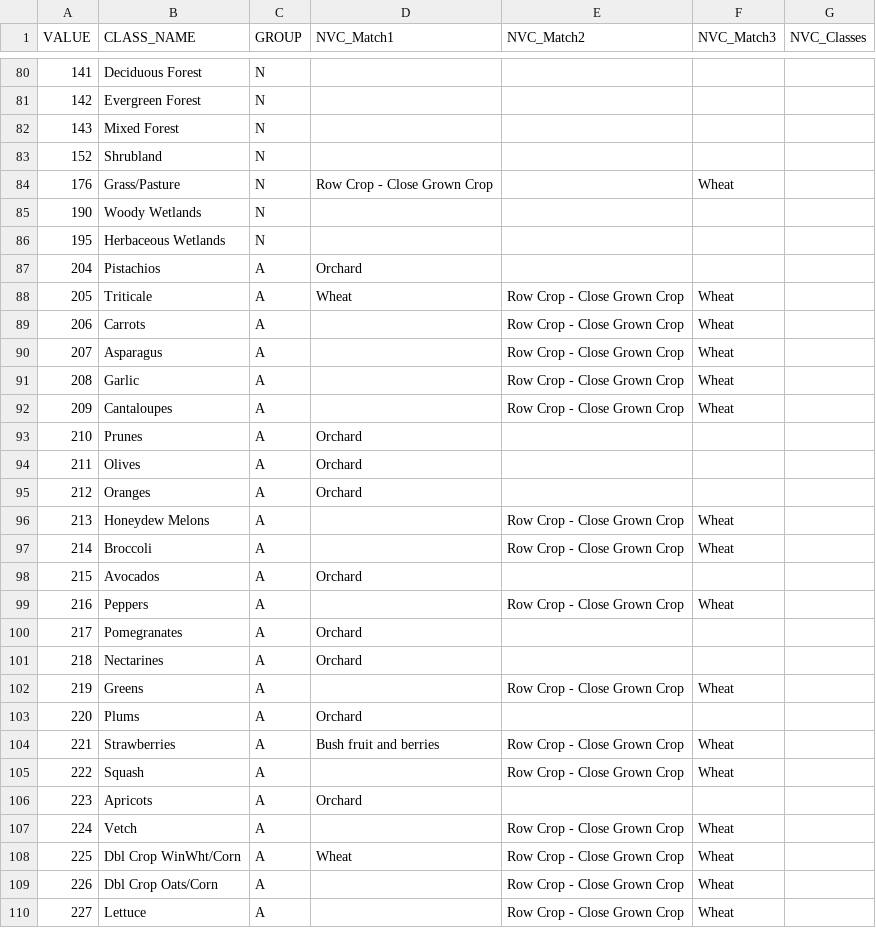
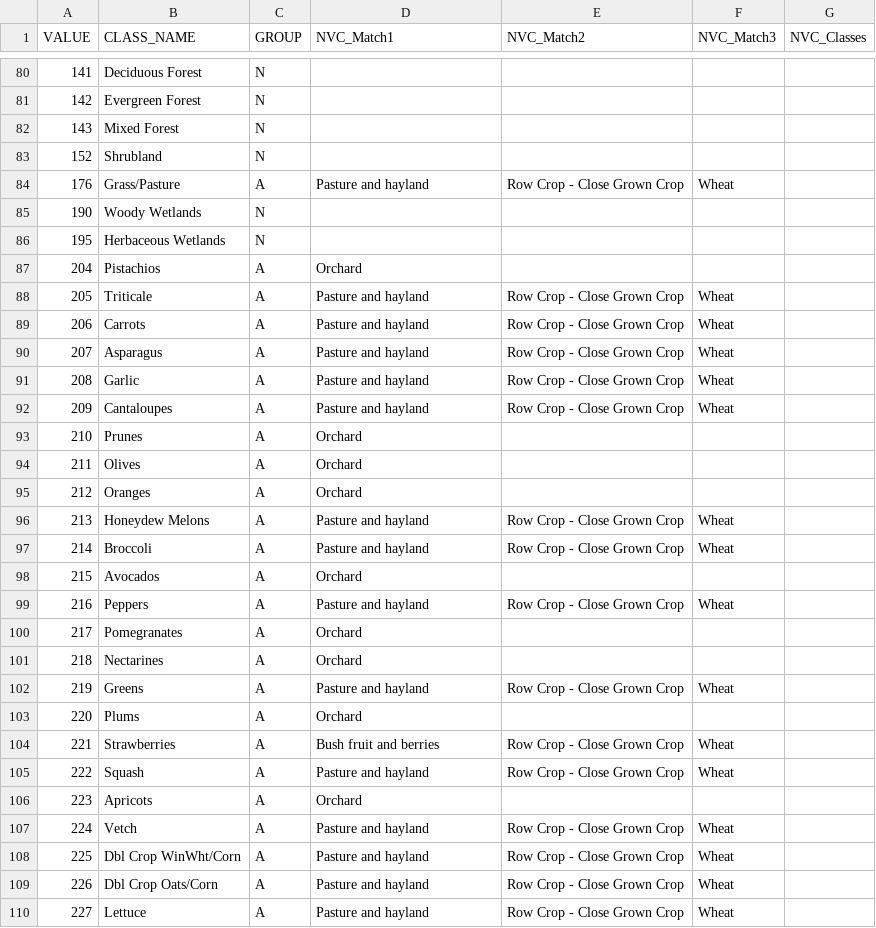
Before and after one commit to ClimateEcology/MergeLANDFIREandCDL, a CSV file: data/TabularData/CDL_NVC_AgClassMatch.csv, drawn as a sheet; only a part is shown, gaps mark what is left out; the diff covers the shown part only.

Commit message:
update CDL NVC matching data file to include aquaculture, fallow, hayland and pasture

```diff
--- a/data/TabularData/CDL_NVC_AgClassMatch.csv
+++ b/data/TabularData/CDL_NVC_AgClassMatch.csv
@@ -83,3 +83,3 @@ VALUE,CLASS_NAME,GROUP,NVC_Match1,NVC_Match2,NVC_Match3,NVC_Classes
 152,Shrubland,N,,,,
-176,Grass/Pasture,N,Row Crop - Close Grown Crop,,Wheat,
+176,Grass/Pasture,A,Pasture and hayland,Row Crop - Close Grown Crop,Wheat,
 190,Woody Wetlands,N,,,,
@@ -87,7 +87,7 @@ VALUE,CLASS_NAME,GROUP,NVC_Match1,NVC_Match2,NVC_Match3,NVC_Classes
 204,Pistachios,A,Orchard,,,
-205,Triticale,A,Wheat,Row Crop - Close Grown Crop,Wheat,
-206,Carrots,A,,Row Crop - Close Grown Crop,Wheat,
-207,Asparagus,A,,Row Crop - Close Grown Crop,Wheat,
-208,Garlic,A,,Row Crop - Close Grown Crop,Wheat,
-209,Cantaloupes,A,,Row Crop - Close Grown Crop,Wheat,
+205,Triticale,A,Pasture and hayland,Row Crop - Close Grown Crop,Wheat,
+206,Carrots,A,Pasture and hayland,Row Crop - Close Grown Crop,Wheat,
+207,Asparagus,A,Pasture and hayland,Row Crop - Close Grown Crop,Wheat,
+208,Garlic,A,Pasture and hayland,Row Crop - Close Grown Crop,Wheat,
+209,Cantaloupes,A,Pasture and hayland,Row Crop - Close Grown Crop,Wheat,
 210,Prunes,A,Orchard,,,
@@ -95,16 +95,16 @@ VALUE,CLASS_NAME,GROUP,NVC_Match1,NVC_Match2,NVC_Match3,NVC_Classes
 212,Oranges,A,Orchard,,,
-213,Honeydew Melons,A,,Row Crop - Close Grown Crop,Wheat,
-214,Broccoli,A,,Row Crop - Close Grown Crop,Wheat,
+213,Honeydew Melons,A,Pasture and hayland,Row Crop - Close Grown Crop,Wheat,
+214,Broccoli,A,Pasture and hayland,Row Crop - Close Grown Crop,Wheat,
 215,Avocados,A,Orchard,,,
-216,Peppers,A,,Row Crop - Close Grown Crop,Wheat,
+216,Peppers,A,Pasture and hayland,Row Crop - Close Grown Crop,Wheat,
 217,Pomegranates,A,Orchard,,,
 218,Nectarines,A,Orchard,,,
-219,Greens,A,,Row Crop - Close Grown Crop,Wheat,
+219,Greens,A,Pasture and hayland,Row Crop - Close Grown Crop,Wheat,
 220,Plums,A,Orchard,,,
 221,Strawberries,A,Bush fruit and berries,Row Crop - Close Grown Crop,Wheat,
-222,Squash,A,,Row Crop - Close Grown Crop,Wheat,
+222,Squash,A,Pasture and hayland,Row Crop - Close Grown Crop,Wheat,
 223,Apricots,A,Orchard,,,
-224,Vetch,A,,Row Crop - Close Grown Crop,Wheat,
-225,Dbl Crop WinWht/Corn,A,Wheat,Row Crop - Close Grown Crop,Wheat,
-226,Dbl Crop Oats/Corn,A,,Row Crop - Close Grown Crop,Wheat,
-227,Lettuce,A,,Row Crop - Close Grown Crop,Wheat,
+224,Vetch,A,Pasture and hayland,Row Crop - Close Grown Crop,Wheat,
+225,Dbl Crop WinWht/Corn,A,Pasture and hayland,Row Crop - Close Grown Crop,Wheat,
+226,Dbl Crop Oats/Corn,A,Pasture and hayland,Row Crop - Close Grown Crop,Wheat,
+227,Lettuce,A,Pasture and hayland,Row Crop - Close Grown Crop,Wheat,
```
Also changed, not shown: 79 edited cells elsewhere in this file, 2 other files.
